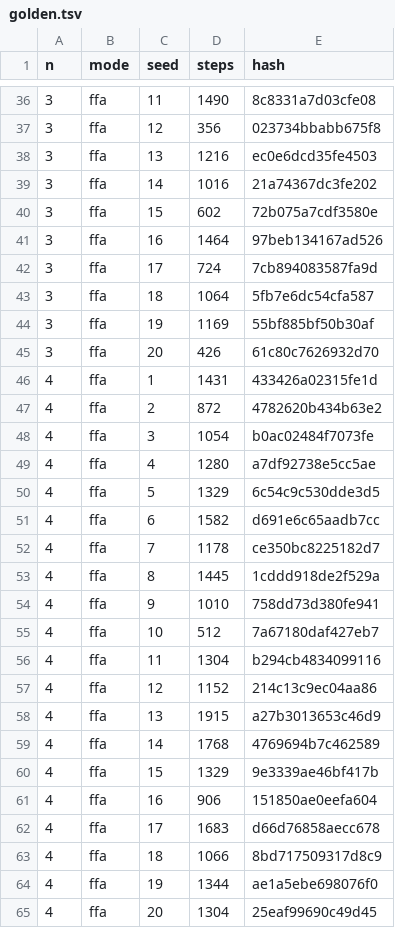
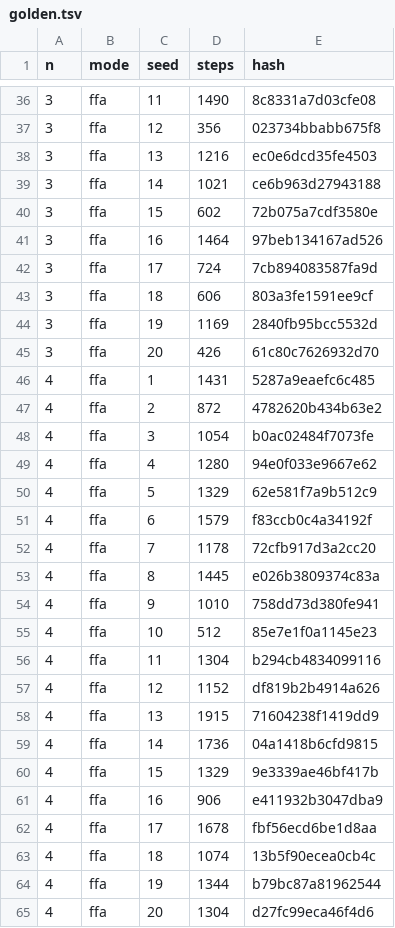
Before and after one commit to DuelingDomain/yugioh-bot, a TSV file: packages/duel-server/scripts/native/golden.tsv, drawn as a sheet; only a part is shown, gaps mark what is left out; the diff covers the shown part only.

```diff
--- a/packages/duel-server/scripts/native/golden.tsv
+++ b/packages/duel-server/scripts/native/golden.tsv
@@ -38,3 +38,3 @@ n	mode	seed	steps	hash
 3	ffa	13	1216	ec0e6dcd35fe4503
-3	ffa	14	1016	21a74367dc3fe202
+3	ffa	14	1021	ce6b963d27943188
 3	ffa	15	602	72b075a7cdf3580e
@@ -42,24 +42,24 @@ n	mode	seed	steps	hash
 3	ffa	17	724	7cb894083587fa9d
-3	ffa	18	1064	5fb7e6dc54cfa587
-3	ffa	19	1169	55bf885bf50b30af
+3	ffa	18	606	803a3fe1591ee9cf
+3	ffa	19	1169	2840fb95bcc5532d
 3	ffa	20	426	61c80c7626932d70
-4	ffa	1	1431	433426a02315fe1d
+4	ffa	1	1431	5287a9eaefc6c485
 4	ffa	2	872	4782620b434b63e2
 4	ffa	3	1054	b0ac02484f7073fe
-4	ffa	4	1280	a7df92738e5cc5ae
-4	ffa	5	1329	6c54c9c530dde3d5
-4	ffa	6	1582	d691e6c65aadb7cc
-4	ffa	7	1178	ce350bc8225182d7
-4	ffa	8	1445	1cddd918de2f529a
+4	ffa	4	1280	94e0f033e9667e62
+4	ffa	5	1329	62e581f7a9b512c9
+4	ffa	6	1579	f83ccb0c4a34192f
+4	ffa	7	1178	72cfb917d3a2cc20
+4	ffa	8	1445	e026b3809374c83a
 4	ffa	9	1010	758dd73d380fe941
-4	ffa	10	512	7a67180daf427eb7
+4	ffa	10	512	85e7e1f0a1145e23
 4	ffa	11	1304	b294cb4834099116
-4	ffa	12	1152	214c13c9ec04aa86
-4	ffa	13	1915	a27b3013653c46d9
-4	ffa	14	1768	4769694b7c462589
+4	ffa	12	1152	df819b2b4914a626
+4	ffa	13	1915	71604238f1419dd9
+4	ffa	14	1736	04a1418b6cfd9815
 4	ffa	15	1329	9e3339ae46bf417b
-4	ffa	16	906	151850ae0eefa604
-4	ffa	17	1683	d66d76858aecc678
-4	ffa	18	1066	8bd717509317d8c9
-4	ffa	19	1344	ae1a5ebe698076f0
-4	ffa	20	1304	25eaf99690c49d45
+4	ffa	16	906	e411932b3047dba9
+4	ffa	17	1678	fbf56ecd6be1d8aa
+4	ffa	18	1074	13b5f90ecea0cb4c
+4	ffa	19	1344	b79bc87a81962544
+4	ffa	20	1304	d27fc99eca46f4d6
```
Also changed, not shown: 33 edited cells elsewhere in this file, 2 other files.
